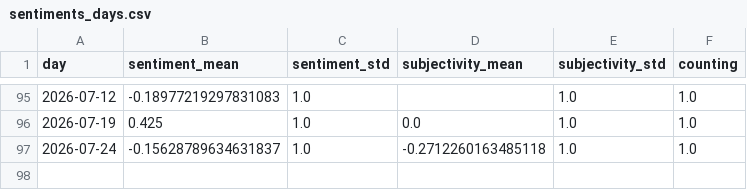
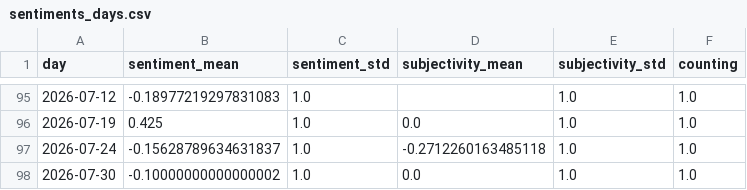
Before and after one commit to paularicarda-news/VolcanoIsComing, a CSV file: csv/sentiments_days.csv, drawn as a sheet; only a part is shown, gaps mark what is left out; the diff names each change by its address in the sheet, - before the commit and + after, or states it on an @@ line.

```diff
--- a/csv/sentiments_days.csv
+++ b/csv/sentiments_days.csv
+row 98: 2026-07-30 | -0.10000000000000002 | 1.0 | 0.0 | 1.0 | 1.0
```
Also changed, not shown: csv/sentiments_domains.csv, csv/sentiments_locations.csv, 5 other files.
